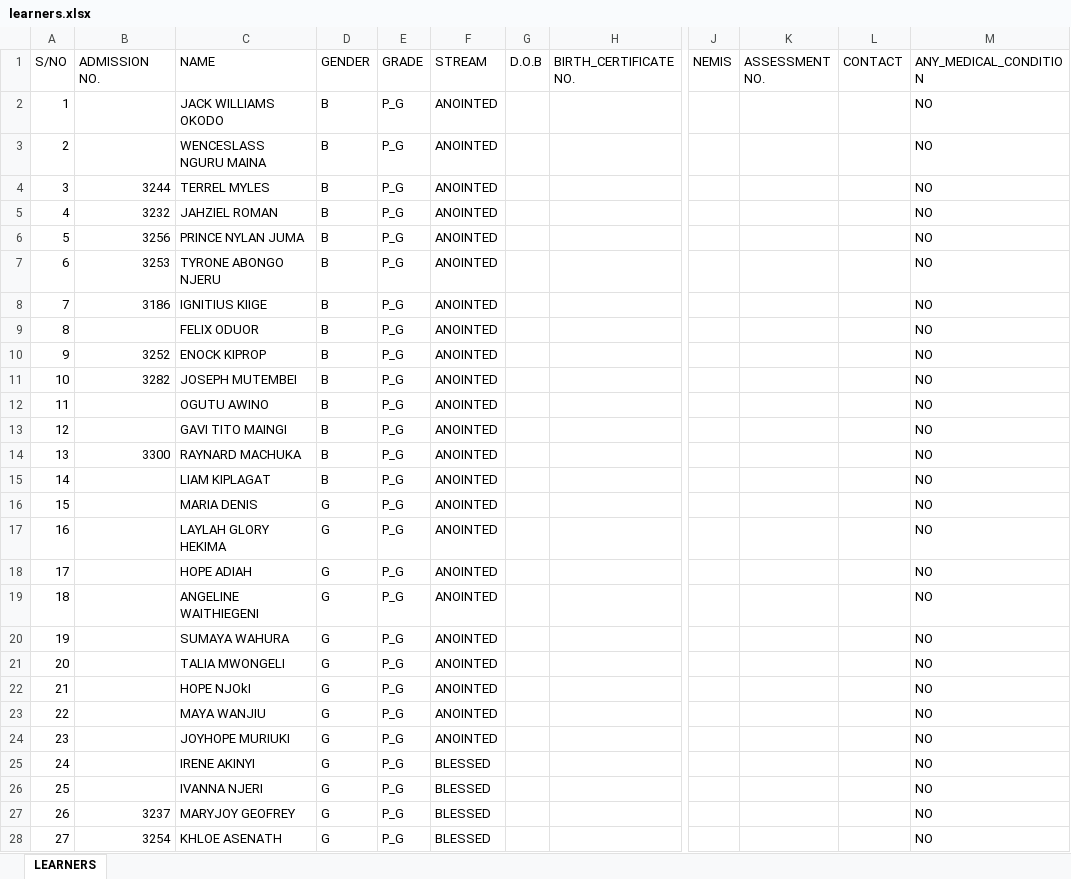
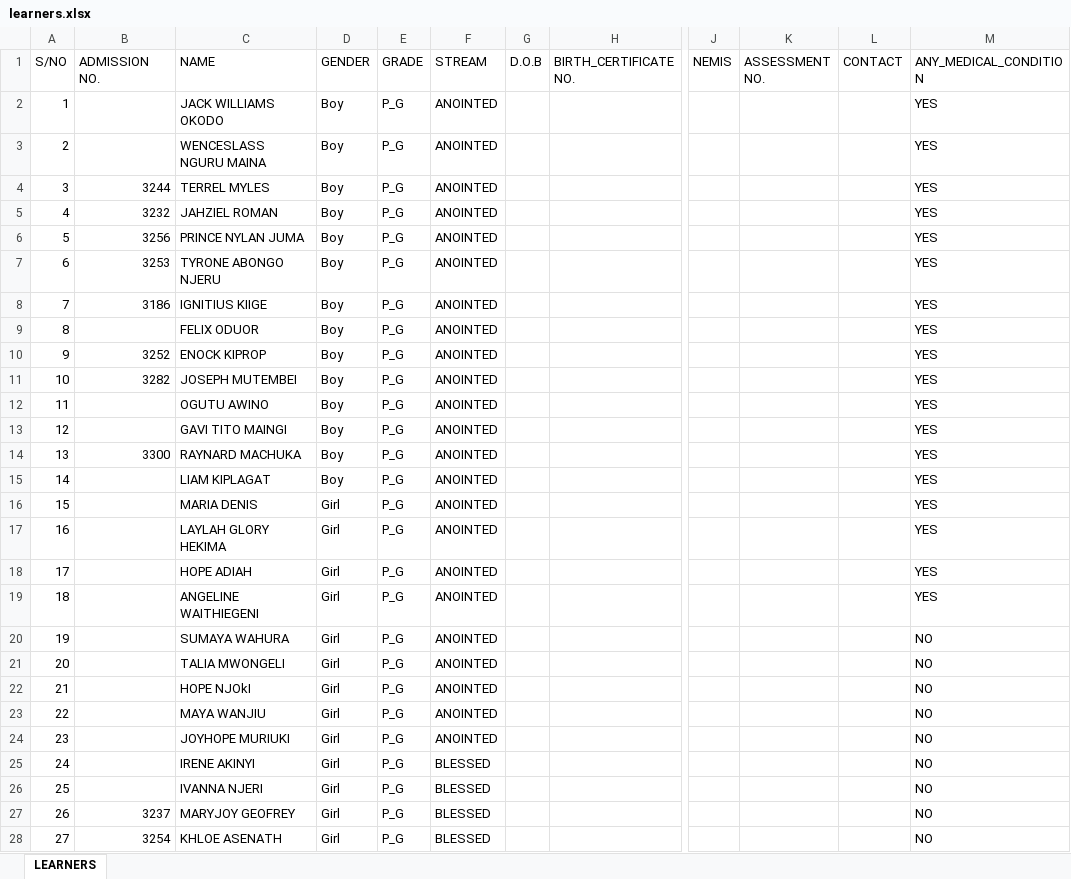
Before and after one commit to Odhiambogeorge310/School_Dashboard, an Excel workbook: learners.xlsx, sheet LEARNERS, drawn as a sheet; only a part is shown, gaps mark what is left out; values as stored, in another font and other column widths than the file's, no cell formats; the diff covers the shown part only; the diff names each change by its address in the sheet, - before the commit and + after, or states it on an @@ line.

```diff
--- a/learners.xlsx (sheet LEARNERS)
+++ b/learners.xlsx (sheet LEARNERS)
-D2:D15 (GENDER): B
+D2:D15 (GENDER): Boy
-M2:M19 (ANY_MEDICAL_CONDITION): NO
+M2:M19 (ANY_MEDICAL_CONDITION): YES
-D16:D28 (GENDER): G
+D16:D28 (GENDER): Girl
```
Also changed, not shown: 5 added rows, 5 removed rows and 860 edited cells elsewhere in this sheet, cell formats, 2 other files.
